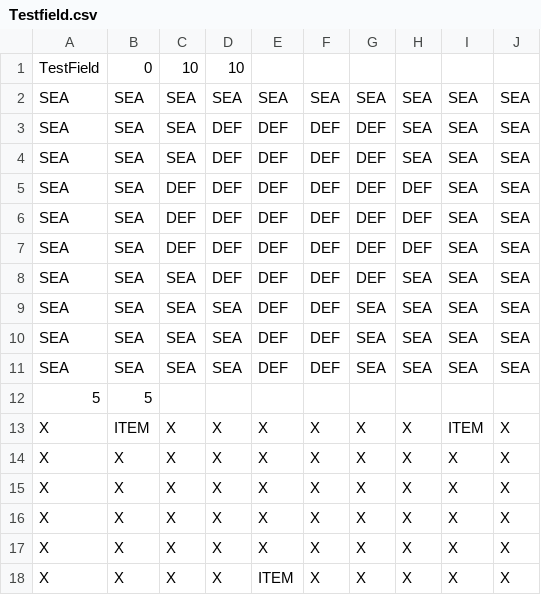
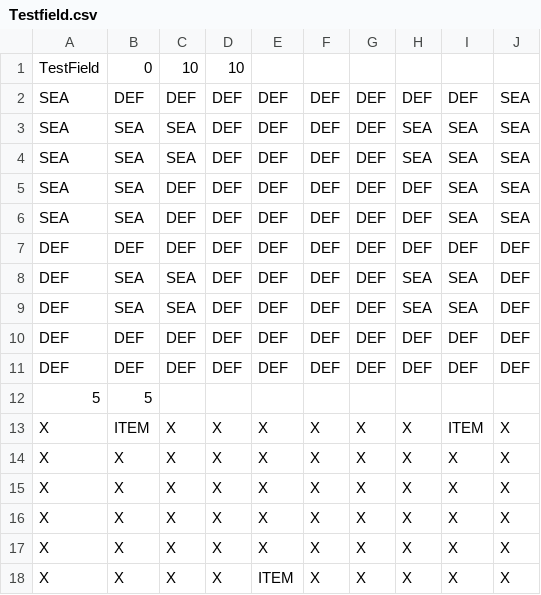
Before and after one commit to ZenShouko/JRPG-Solution, a CSV file: JRPG-Project/Levels/Testfield.csv, drawn as a sheet; only a part is shown.

```diff
--- a/JRPG-Project/Levels/Testfield.csv
+++ b/JRPG-Project/Levels/Testfield.csv
@@ -1,3 +1,3 @@
 TestField;0;10;10
-SEA;SEA;SEA;SEA;SEA;SEA;SEA;SEA;SEA;SEA
+SEA;DEF;DEF;DEF;DEF;DEF;DEF;DEF;DEF;SEA
 SEA;SEA;SEA;DEF;DEF;DEF;DEF;SEA;SEA;SEA
@@ -6,7 +6,7 @@ SEA;SEA;DEF;DEF;DEF;DEF;DEF;DEF;SEA;SEA
 SEA;SEA;DEF;DEF;DEF;DEF;DEF;DEF;SEA;SEA
-SEA;SEA;DEF;DEF;DEF;DEF;DEF;DEF;SEA;SEA
-SEA;SEA;SEA;DEF;DEF;DEF;DEF;SEA;SEA;SEA
-SEA;SEA;SEA;SEA;DEF;DEF;SEA;SEA;SEA;SEA
-SEA;SEA;SEA;SEA;DEF;DEF;SEA;SEA;SEA;SEA
-SEA;SEA;SEA;SEA;DEF;DEF;SEA;SEA;SEA;SEA
+DEF;DEF;DEF;DEF;DEF;DEF;DEF;DEF;DEF;DEF
+DEF;SEA;SEA;DEF;DEF;DEF;DEF;SEA;SEA;DEF
+DEF;SEA;SEA;DEF;DEF;DEF;DEF;SEA;SEA;DEF
+DEF;DEF;DEF;DEF;DEF;DEF;DEF;DEF;DEF;DEF
+DEF;DEF;DEF;DEF;DEF;DEF;DEF;DEF;DEF;DEF
 5;5
```
Also changed, not shown: JRPG-Project/bin/Debug/Levels/Testfield.csv, 15 other files.
